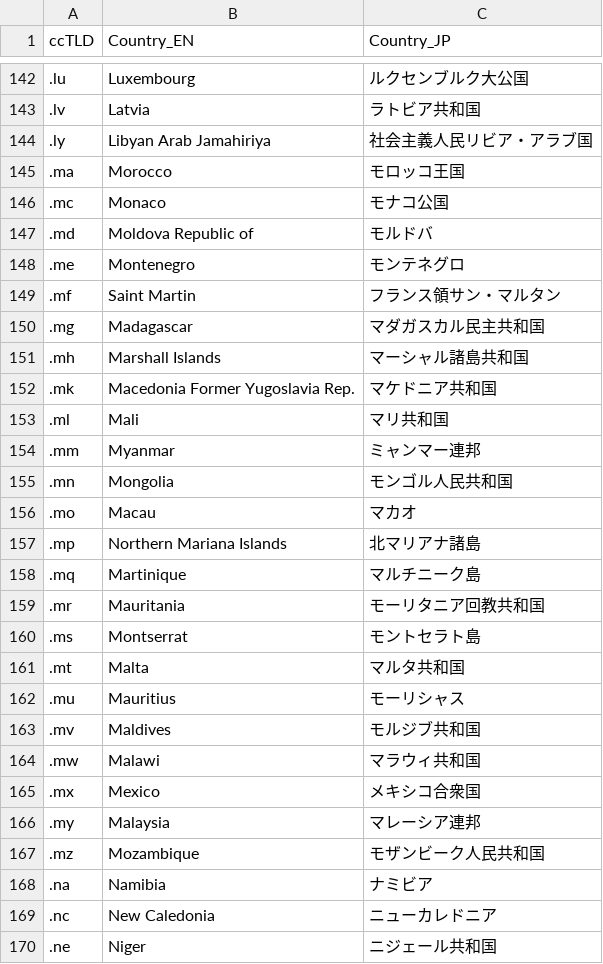
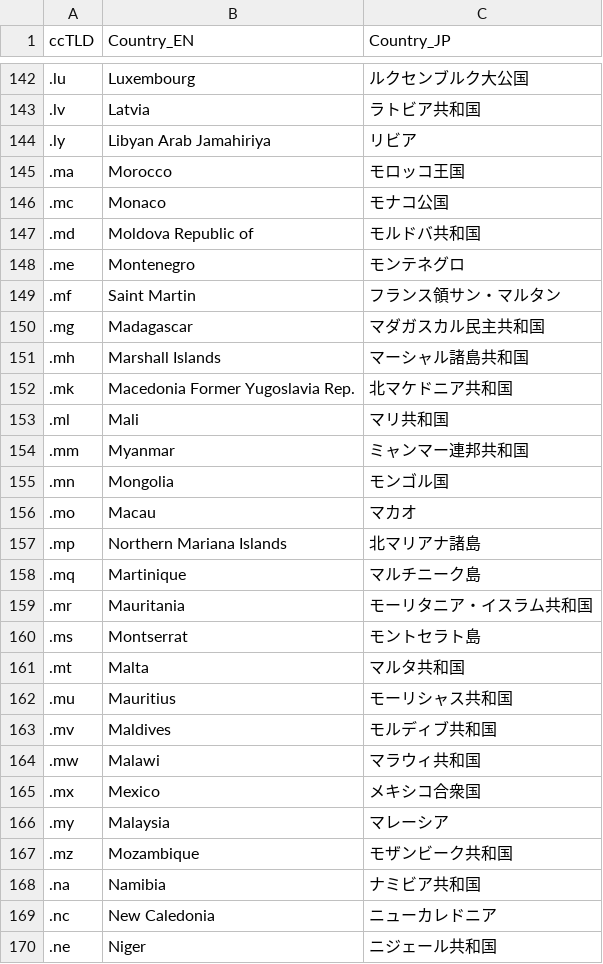
Before and after one commit to 26d0/ccquiz, a CSV file: public/country_cctld.csv, drawn as a sheet; only a part is shown, gaps mark what is left out; the diff covers the shown part only.

```diff
--- a/public/country_cctld.csv
+++ b/public/country_cctld.csv
@@ -143,6 +143,6 @@ ccTLD,Country_EN,Country_JP
 .lv,Latvia,ラトビア共和国
-.ly,Libyan Arab Jamahiriya,社会主義人民リビア・アラブ国
+.ly,Libyan Arab Jamahiriya,リビア
 .ma,Morocco,モロッコ王国
 .mc,Monaco,モナコ公国
-.md,Moldova Republic of,モルドバ
+.md,Moldova Republic of,モルドバ共和国
 .me,Montenegro,モンテネグロ
@@ -151,6 +151,6 @@ ccTLD,Country_EN,Country_JP
 .mh,Marshall Islands,マーシャル諸島共和国
-.mk,Macedonia Former Yugoslavia Rep.,マケドニア共和国
+.mk,Macedonia Former Yugoslavia Rep.,北マケドニア共和国
 .ml,Mali,マリ共和国
-.mm,Myanmar,ミャンマー連邦
-.mn,Mongolia,モンゴル人民共和国
+.mm,Myanmar,ミャンマー連邦共和国
+.mn,Mongolia,モンゴル国
 .mo,Macau,マカオ
@@ -158,12 +158,12 @@ ccTLD,Country_EN,Country_JP
 .mq,Martinique,マルチニーク島
-.mr,Mauritania,モーリタニア回教共和国
+.mr,Mauritania,モーリタニア・イスラム共和国
 .ms,Montserrat,モントセラト島
 .mt,Malta,マルタ共和国
-.mu,Mauritius,モーリシャス
-.mv,Maldives,モルジブ共和国
+.mu,Mauritius,モーリシャス共和国
+.mv,Maldives,モルディブ共和国
 .mw,Malawi,マラウィ共和国
 .mx,Mexico,メキシコ合衆国
-.my,Malaysia,マレーシア連邦
-.mz,Mozambique,モザンビーク人民共和国
-.na,Namibia,ナミビア
+.my,Malaysia,マレーシア
+.mz,Mozambique,モザンビーク共和国
+.na,Namibia,ナミビア共和国
 .nc,New Caledonia,ニューカレドニア
```
Also changed, not shown: 38 edited cells elsewhere in this file.
